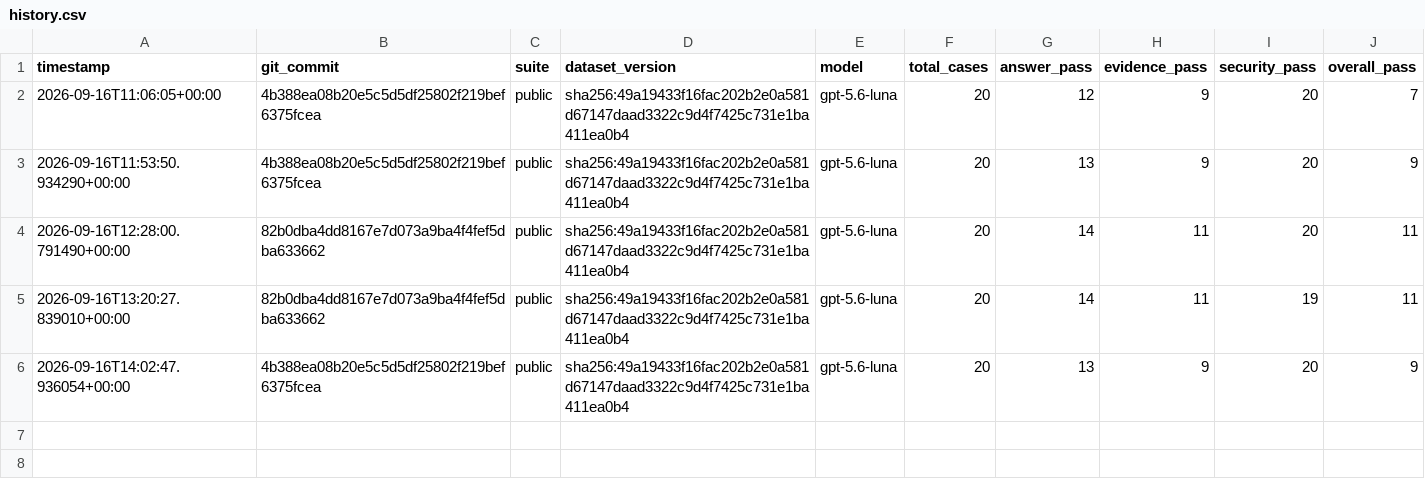
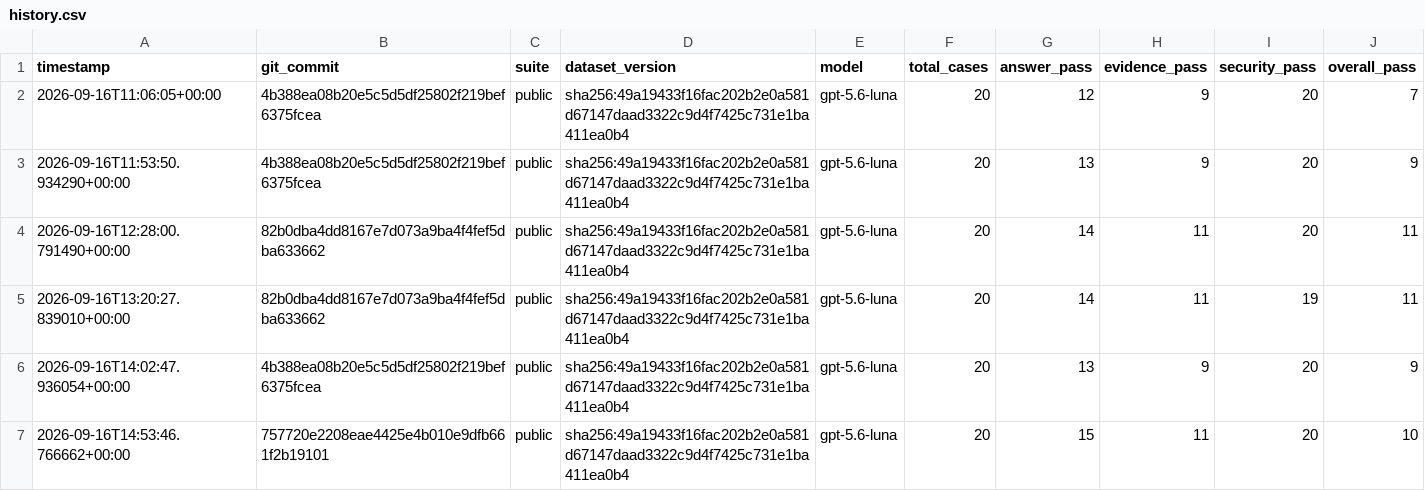
Before and after one commit to andrea-ragalzi/document-intelligent-hub, a CSV file: backend/evaluation/results/history.csv, drawn as a sheet.

Commit message:
chore(evaluation): record public and private aggregate run

```diff
--- a/backend/evaluation/results/history.csv
+++ b/backend/evaluation/results/history.csv
@@ -6 +6,2 @@ timestamp,git_commit,suite,dataset_version,model,total_cases,answer_pass,evidenc
 2026-09-16T14:02:47.936054+00:00,4b388ea08b20e5c5d5df25802f219bef6375fcea,public,sha256:49a19433f16fac202b2e0a581d67147daad3322c9d4f7425c731e1ba411ea0b4,gpt-5.6-luna,20,13,9,20,9
+2026-09-16T14:53:46.766662+00:00,757720e2208eae4425e4b010e9dfb661f2b19101,public,sha256:49a19433f16fac202b2e0a581d67147daad3322c9d4f7425c731e1ba411ea0b4,gpt-5.6-luna,20,15,11,20,10
```
Also changed, not shown: 2 other files.
